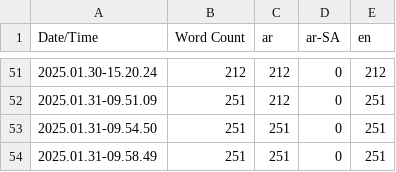
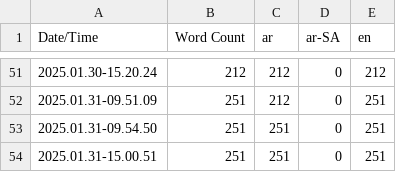
Before and after one commit to sherifmeg/UE5_Festival_VR, a CSV file: Content/Localization/Game/Game.csv, drawn as a sheet; only a part is shown, gaps mark what is left out.

```diff
--- a/Content/Localization/Game/Game.csv
+++ b/Content/Localization/Game/Game.csv
@@ -53,2 +53,2 @@ Date/Time,Word Count,ar,ar-SA,en
 2025.01.31-09.54.50,251,251,0,251
-2025.01.31-09.58.49,251,251,0,251
+2025.01.31-15.00.51,251,251,0,251
```
Also changed, not shown: 26 other files.
